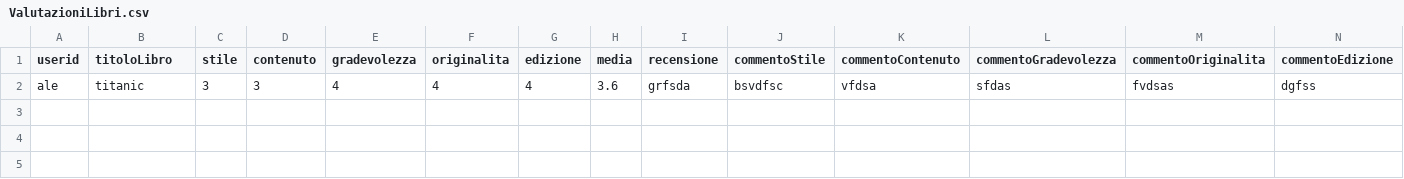
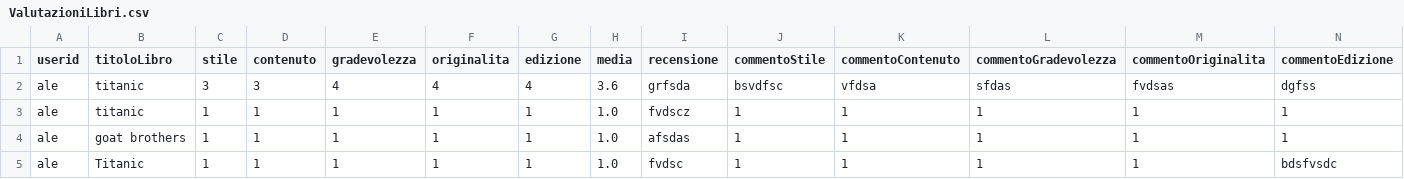
Before and after one commit to Alex111145/LAB_B, a CSV file: data/ValutazioniLibri.csv, drawn as a sheet; the diff names each change by its address in the sheet, - before the commit and + after, or states it on an @@ line.

```diff
--- a/data/ValutazioniLibri.csv
+++ b/data/ValutazioniLibri.csv
+row 3: ale | titanic | 1 | 1 | 1 | 1 | 1 | 1.0 | fvdscz | 1 | 1 | 1 | 1 | 1
+row 4: ale | goat brothers | 1 | 1 | 1 | 1 | 1 | 1.0 | afsdas | 1 | 1 | 1 | 1 | 1
+row 5: ale | Titanic | 1 | 1 | 1 | 1 | 1 | 1.0 | fvdsc | 1 | 1 | 1 | 1 | bdsfvsdc
```
Also changed, not shown: data/Librerie.dati.csv, 4 other files.
